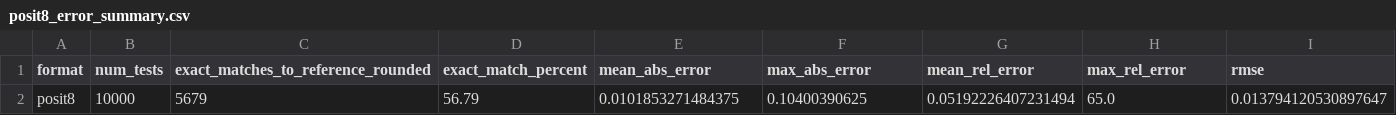
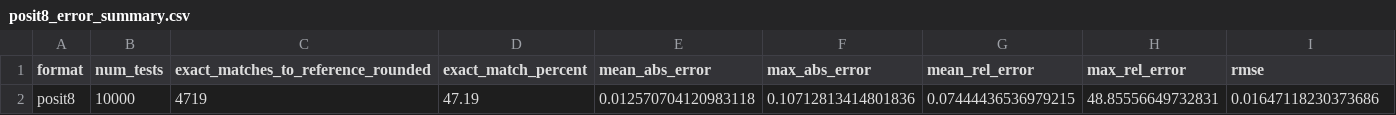
Before and after one commit to GiovaSanta/ParametricTensorCoreUnit, a CSV file: DPU_Error_Analysis/reports/dnn_random_10k/per_format/posit8_error_summary.csv, drawn as a sheet; removed rows and columns are numbered as before the commit, all else as after; the diff names each change by its address in the sheet, - before the commit and + after, or states it on an @@ line.

Commit message:
Fixed Posit error analysis to use full-precision reference

```diff
--- a/DPU_Error_Analysis/reports/dnn_random_10k/per_format/posit8_error_summary.csv
+++ b/DPU_Error_Analysis/reports/dnn_random_10k/per_format/posit8_error_summary.csv
-row 2: posit8 | 10000 | 5679 | 56.79 | 0.0101853271484375 | 0.10400390625 | 0.05192226407231494 | 65.0 | 0.013794120530897647
+row 2: posit8 | 10000 | 4719 | 47.19 | 0.012570704120983118 | 0.10712813414801836 | 0.07444436536979215 | 48.85556649732831 | 0.01647118230373686
```
Also changed, not shown: DPU_Error_Analysis/reports/dnn_random_10k/per_format/posit16_error_summary.csv, DPU_Error_Analysis/reports/dnn_random_10k/per_format/posit32_error_summary.csv, 18 other files.
